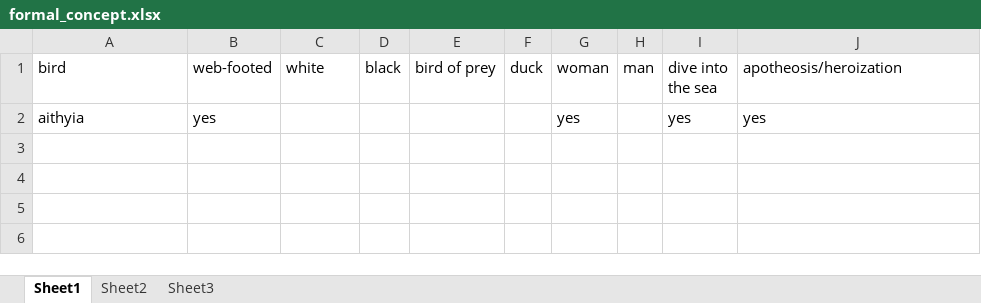
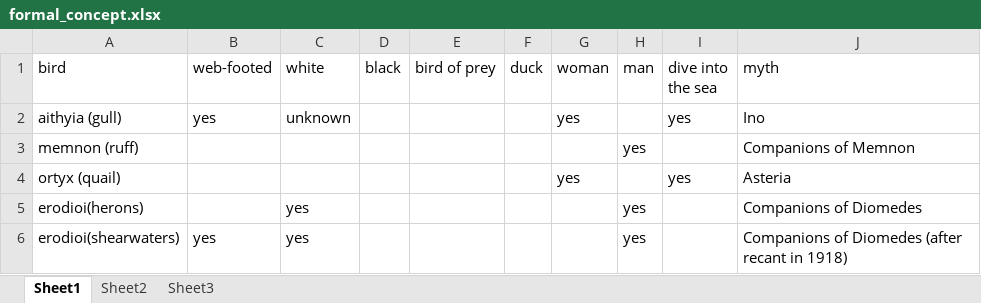
Before and after one commit to Marie-ClaireBeaulieu/darcy, an Excel workbook: formal_concept.xlsx, sheet Sheet1, drawn as a sheet; values as stored, in another font and other column widths than the file's, no borders; the diff names each change by its address in the sheet, - before the commit and + after, or states it on an @@ line.

Commit message:
made changes to spreadsheet

```diff
--- a/formal_concept.xlsx (sheet Sheet1)
+++ b/formal_concept.xlsx (sheet Sheet1)
-J1: apotheosis/heroization
+J1: myth
-A2 (bird): aithyia
+A2 (bird): aithyia (gull)
-C2 (white): (empty)
+C2 (white): unknown
-J2 (myth): yes
+J2 (myth): Ino
+row 3: memnon (ruff) |  |  |  |  |  |  | yes |  | Companions of Memnon
+row 4: ortyx (quail) |  |  |  |  |  | yes |  | yes | Asteria
+row 5: erodioi(herons) |  | yes |  |  |  |  | yes |  | Companions of Diomedes
+row 6: erodioi(shearwaters) | yes | yes |  |  |  |  | yes |  | Companions of Diomedes (after recant in 1918)
```
